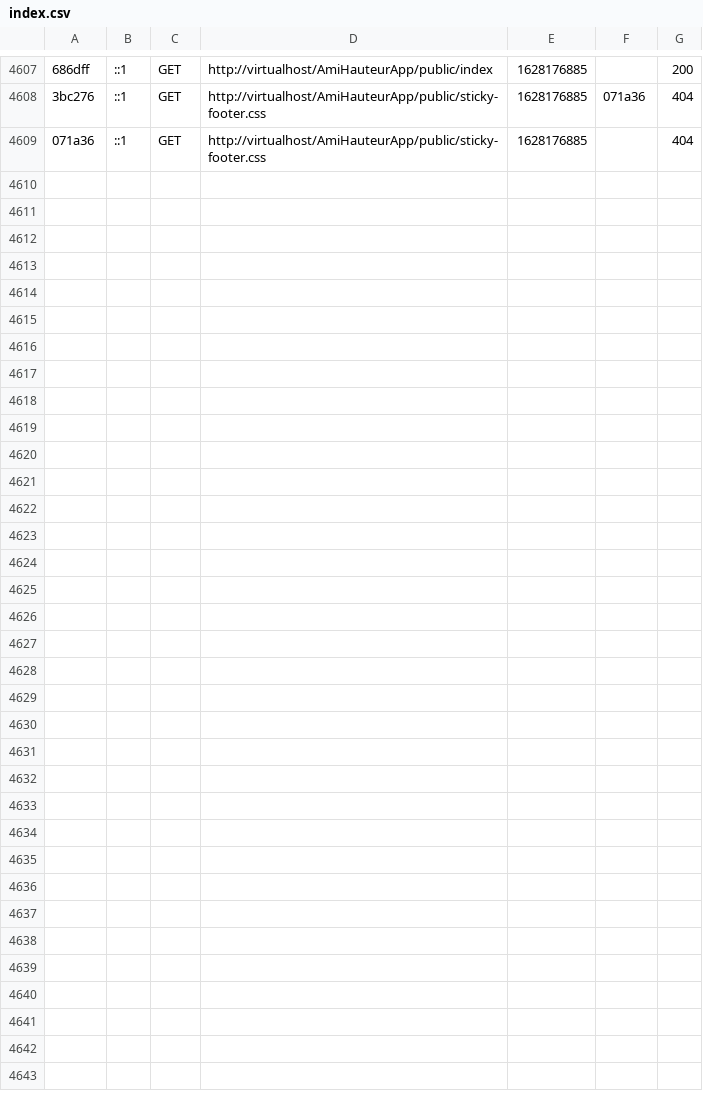
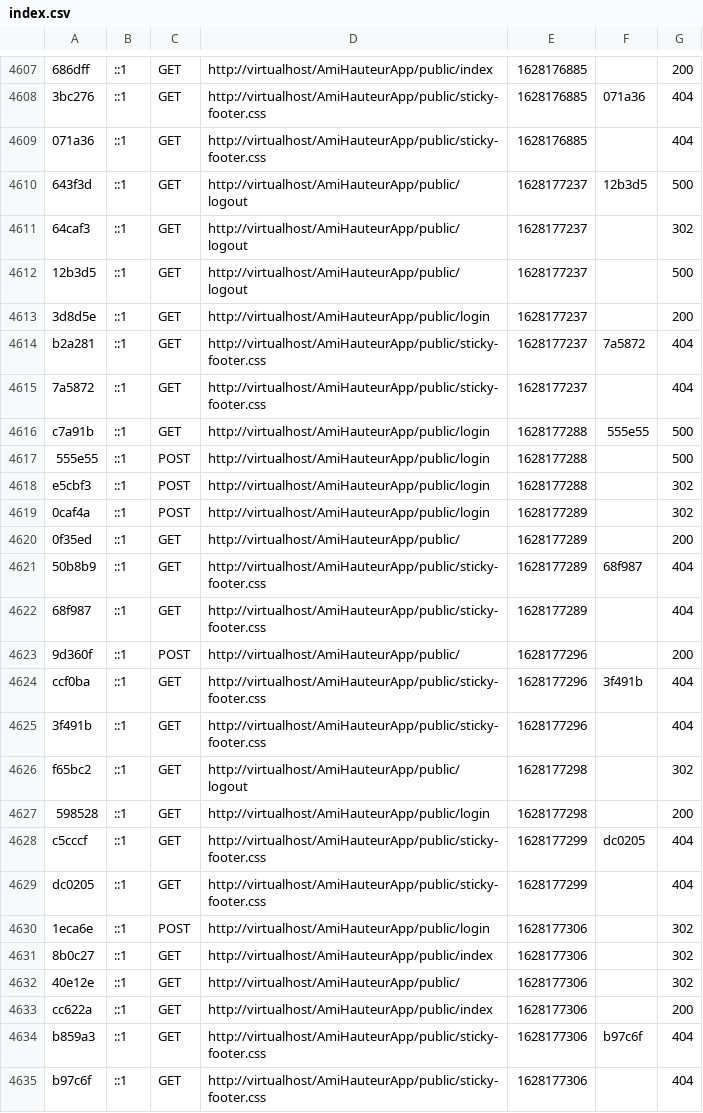
Before and after one commit to irugaka/Amihauteur, a CSV file: var/cache/dev/profiler/index.csv, drawn as a sheet; only a part is shown, gaps mark what is left out; the diff names each change by its address in the sheet, - before the commit and + after, or states it on an @@ line.

Commit message:
sans le cache

```diff
--- a/var/cache/dev/profiler/index.csv
+++ b/var/cache/dev/profiler/index.csv
+row 4610: 643f3d | ::1 | GET | http://virtualhost/AmiHauteurApp/public/logout | 1628177237 | 12b3d5 | 500
+row 4611: 64caf3 | ::1 | GET | http://virtualhost/AmiHauteurApp/public/logout | 1628177237 |  | 302
+row 4612: 12b3d5 | ::1 | GET | http://virtualhost/AmiHauteurApp/public/logout | 1628177237 |  | 500
+row 4613: 3d8d5e | ::1 | GET | http://virtualhost/AmiHauteurApp/public/login | 1628177237 |  | 200
+row 4614: b2a281 | ::1 | GET | http://virtualhost/AmiHauteurApp/public/sticky-footer.css | 1628177237 | 7a5872 | 404
+row 4615: 7a5872 | ::1 | GET | http://virtualhost/AmiHauteurApp/public/sticky-footer.css | 1628177237 |  | 404
+row 4616: c7a91b | ::1 | GET | http://virtualhost/AmiHauteurApp/public/login | 1628177288 | 555e55 | 500
+row 4617: 555e55 | ::1 | POST | http://virtualhost/AmiHauteurApp/public/login | 1628177288 |  | 500
+row 4618: e5cbf3 | ::1 | POST | http://virtualhost/AmiHauteurApp/public/login | 1628177288 |  | 302
+row 4619: 0caf4a | ::1 | POST | http://virtualhost/AmiHauteurApp/public/login | 1628177289 |  | 302
+row 4620: 0f35ed | ::1 | GET | http://virtualhost/AmiHauteurApp/public/ | 1628177289 |  | 200
+row 4621: 50b8b9 | ::1 | GET | http://virtualhost/AmiHauteurApp/public/sticky-footer.css | 1628177289 | 68f987 | 404
+row 4622: 68f987 | ::1 | GET | http://virtualhost/AmiHauteurApp/public/sticky-footer.css | 1628177289 |  | 404
+row 4623: 9d360f | ::1 | POST | http://virtualhost/AmiHauteurApp/public/ | 1628177296 |  | 200
+row 4624: ccf0ba | ::1 | GET | http://virtualhost/AmiHauteurApp/public/sticky-footer.css | 1628177296 | 3f491b | 404
+row 4625: 3f491b | ::1 | GET | http://virtualhost/AmiHauteurApp/public/sticky-footer.css | 1628177296 |  | 404
+row 4626: f65bc2 | ::1 | GET | http://virtualhost/AmiHauteurApp/public/logout | 1628177298 |  | 302
+row 4627: 598528 | ::1 | GET | http://virtualhost/AmiHauteurApp/public/login | 1628177298 |  | 200
+row 4628: c5cccf | ::1 | GET | http://virtualhost/AmiHauteurApp/public/sticky-footer.css | 1628177299 | dc0205 | 404
+row 4629: dc0205 | ::1 | GET | http://virtualhost/AmiHauteurApp/public/sticky-footer.css | 1628177299 |  | 404
+row 4630: 1eca6e | ::1 | POST | http://virtualhost/AmiHauteurApp/public/login | 1628177306 |  | 302
+row 4631: 8b0c27 | ::1 | GET | http://virtualhost/AmiHauteurApp/public/index | 1628177306 |  | 302
+row 4632: 40e12e | ::1 | GET | http://virtualhost/AmiHauteurApp/public/ | 1628177306 |  | 302
+row 4633: cc622a | ::1 | GET | http://virtualhost/AmiHauteurApp/public/index | 1628177306 |  | 200
+row 4634: b859a3 | ::1 | GET | http://virtualhost/AmiHauteurApp/public/sticky-footer.css | 1628177306 | b97c6f | 404
+row 4635: b97c6f | ::1 | GET | http://virtualhost/AmiHauteurApp/public/sticky-footer.css | 1628177306 |  | 404
```
Also changed, not shown: 3 other files.
